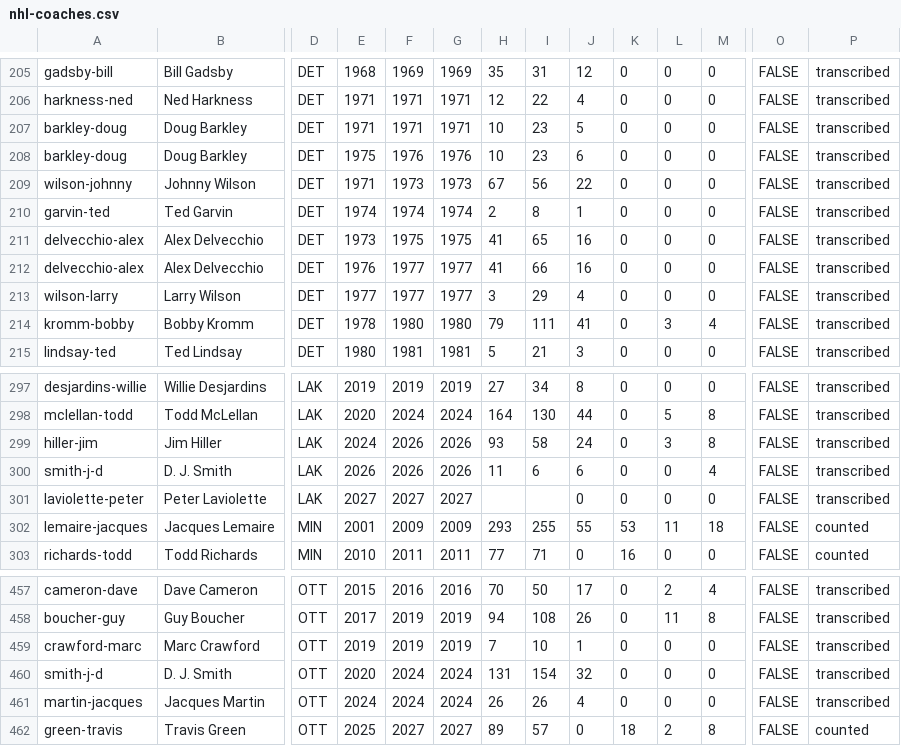
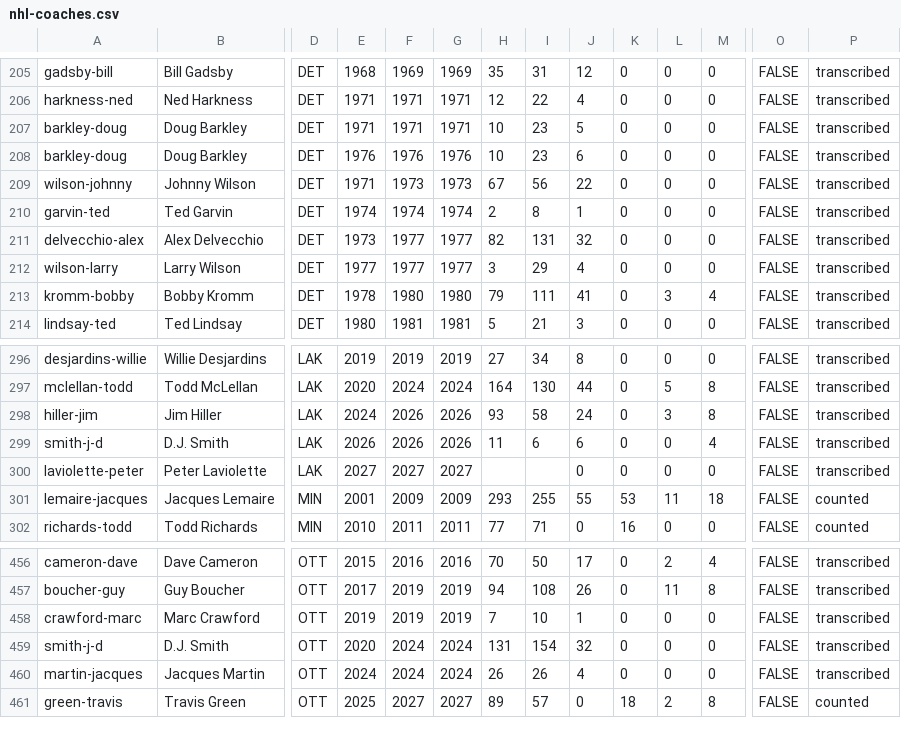
Before and after one commit to rptetzloff/are-they-sports, a CSV file: data/reference/nhl-coaches.csv, drawn as a sheet; only a part is shown, gaps mark what is left out; removed rows and columns are numbered as before the commit, all else as after; rows hold the shown columns only; the diff names each change by its address in the sheet, - before the commit and + after, or states it on an @@ line.

```diff
--- a/data/reference/nhl-coaches.csv
+++ b/data/reference/nhl-coaches.csv
-E208: 1975
+E208: 1976
-row 211: delvecchio-alex | Alex Delvecchio | DET | 1973 | 1975 | 1975 | 41 | 65 | 16 | 0 | 0 | 0 | FALSE | transcribed
-E211: 1976
+E211: 1973
-H211: 41
+H211: 82
-I211: 66
+I211: 131
-J211: 16
+J211: 32
-B299: D. J. Smith
+B299: D.J. Smith
-B459: D. J. Smith
+B459: D.J. Smith
```
Also changed, not shown: 8 other files.
